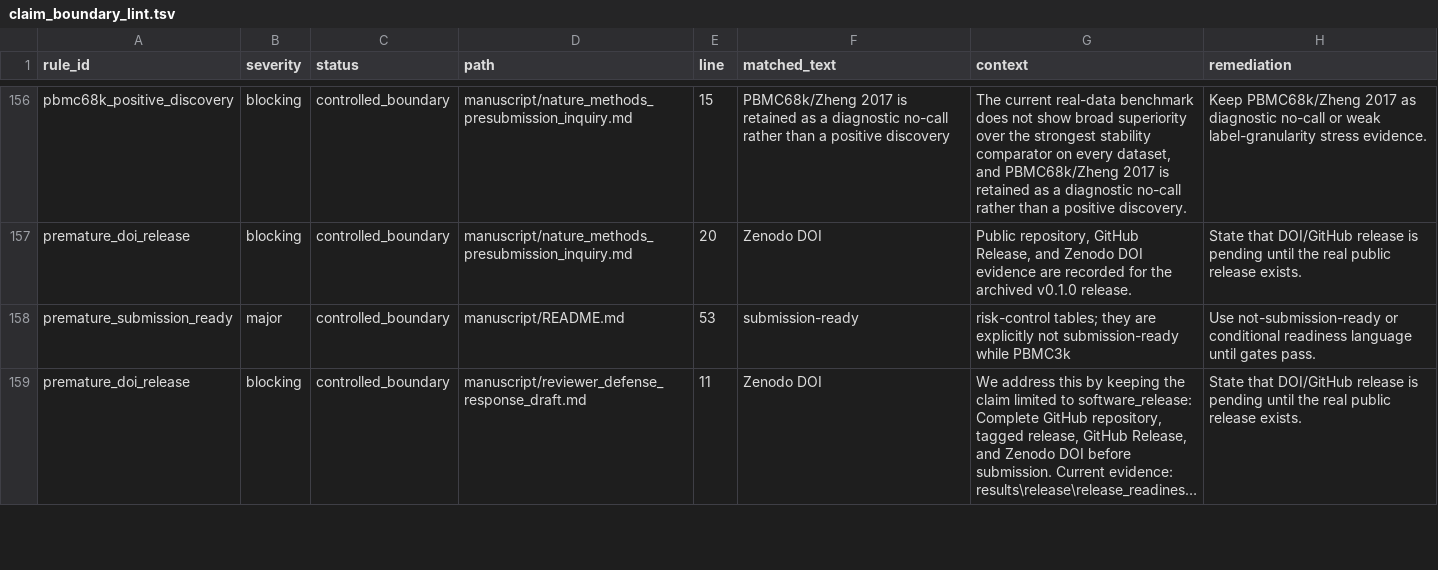
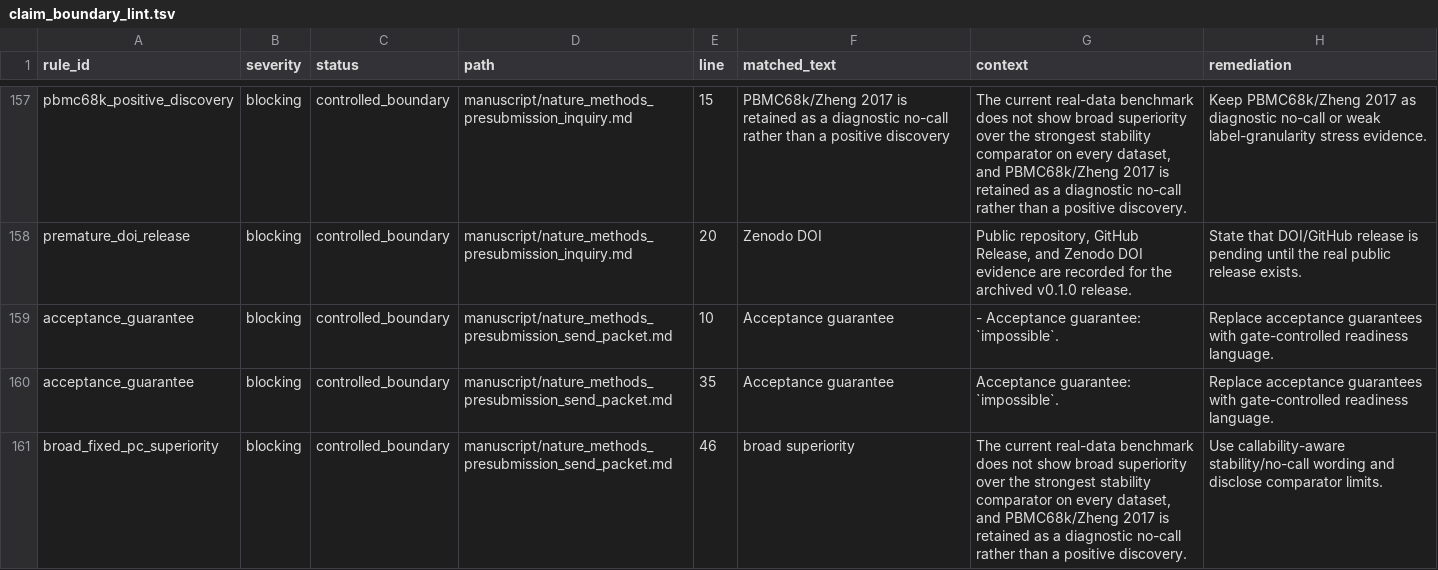
Before and after one commit to healthgreat/rmtguard, a TSV file: results/submission/claim_boundary_lint.tsv, drawn as a sheet; only a part is shown, gaps mark what is left out; the shorter side is filled out with more unchanged rows; long unchanged cells end in …; the diff covers the shown part only; the diff names each change by its address in the sheet, - before the commit and + after, or states it on an @@ line.

Commit message:
Add gated Nature Methods presubmission packet

```diff
--- a/results/submission/claim_boundary_lint.tsv
+++ b/results/submission/claim_boundary_lint.tsv
+row 159: acceptance_guarantee | blocking | controlled_boundary | manuscript/nature_methods_presubmission_send_packet.md | 10 | Acceptance guarantee | - Acceptance guarantee: `impossible`. | Replace acceptance guarantees with gate-controlled readiness language.
+row 160: acceptance_guarantee | blocking | controlled_boundary | manuscript/nature_methods_presubmission_send_packet.md | 35 | Acceptance guarantee | Acceptance guarantee: `impossible`. | Replace acceptance guarantees with gate-controlled readiness language.
+row 161: broad_fixed_pc_superiority | blocking | controlled_boundary | manuscript/nature_methods_presubmission_send_packet.md | 46 | broad superiority | The current real-data benchmark does not show broad superiority over the strongest stability comparator on every dataset, and PBMC68k/Zheng 2017 is retained as a diagnostic no-call rather than a positive discovery. | Use callability-aware stability/no-call wording and disclose comparator limits.
```
Also changed, not shown: 3 added rows and 2 edited cells elsewhere in this file, results/shared_info/rmtguard_shared_export_manifest.tsv, 10 other files.
